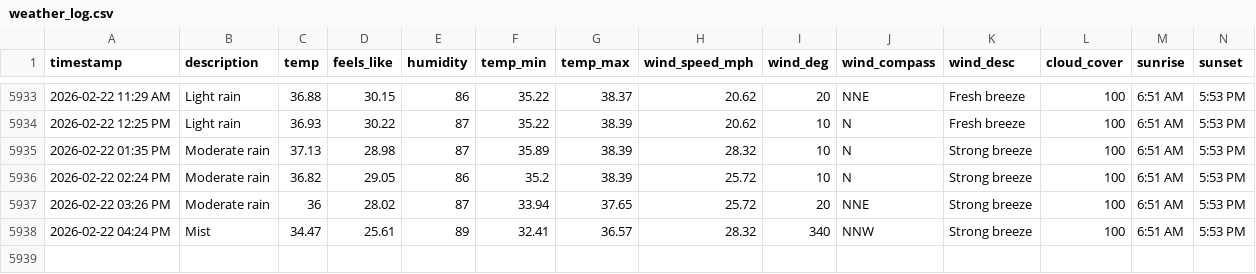
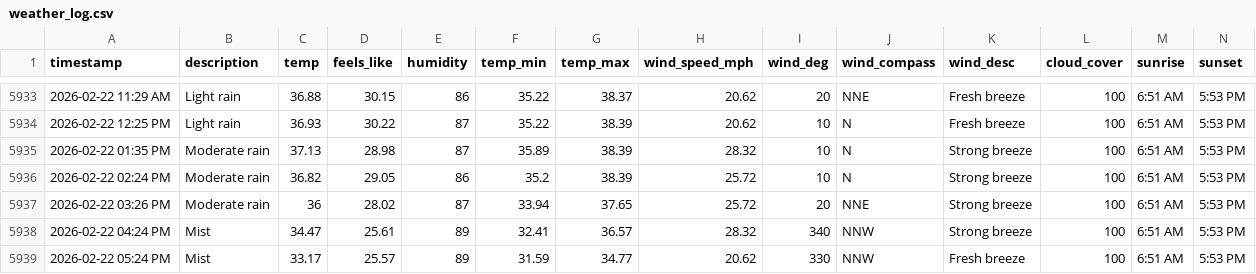
Before and after one commit to bgiesy/weathdash, a CSV file: weather_log.csv, drawn as a sheet; only a part is shown, gaps mark what is left out; rows hold the shown columns only; the diff names each change by its address in the sheet, - before the commit and + after, or states it on an @@ line.

```diff
--- a/weather_log.csv
+++ b/weather_log.csv
+row 5939: 2026-02-22 05:24 PM | Mist | 33.17 | 25.57 | 89 | 31.59 | 34.77 | 20.62 | 330 | NNW | Fresh breeze | 100 | 6:51 AM | 5:53 PM
```
